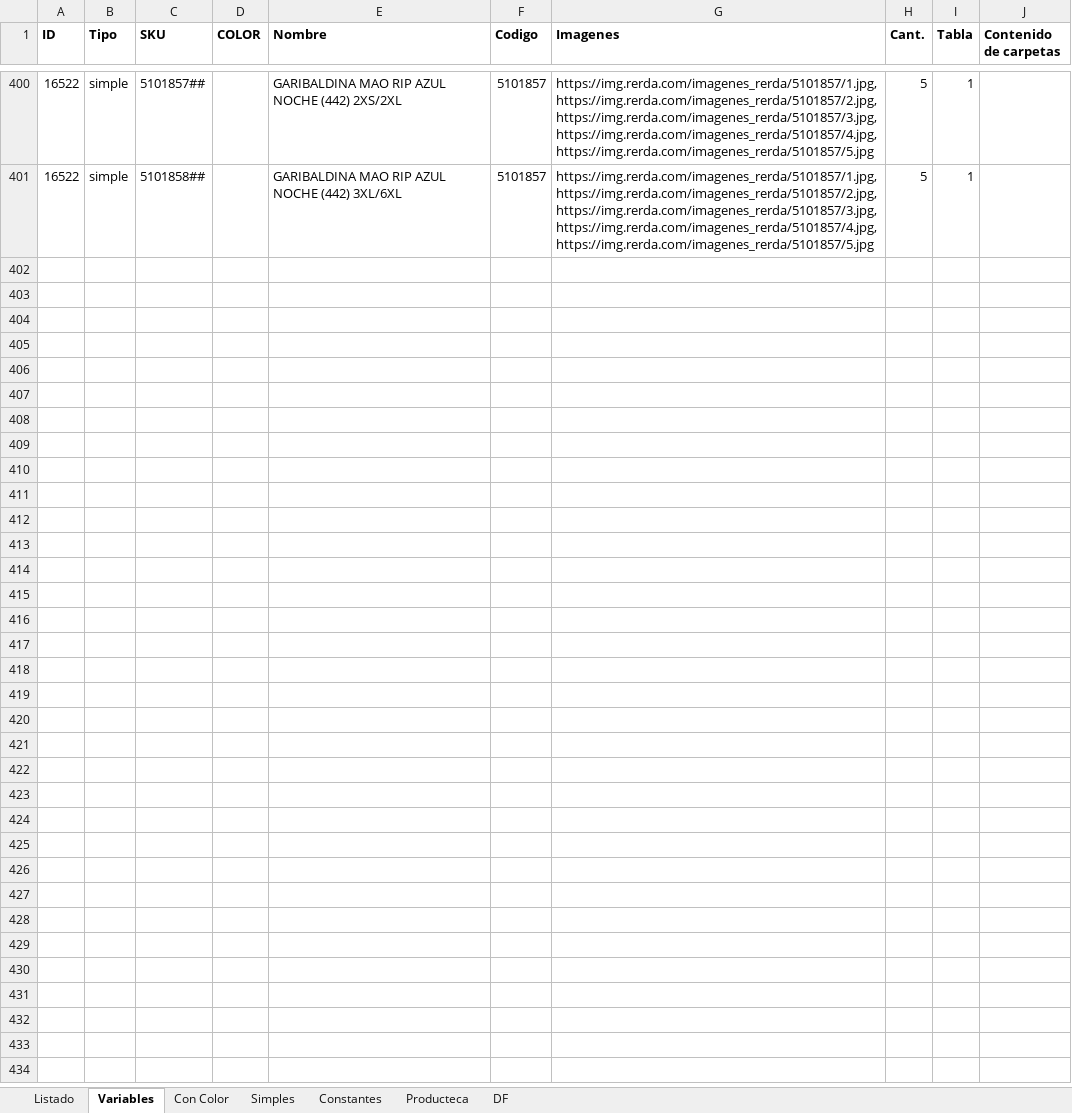
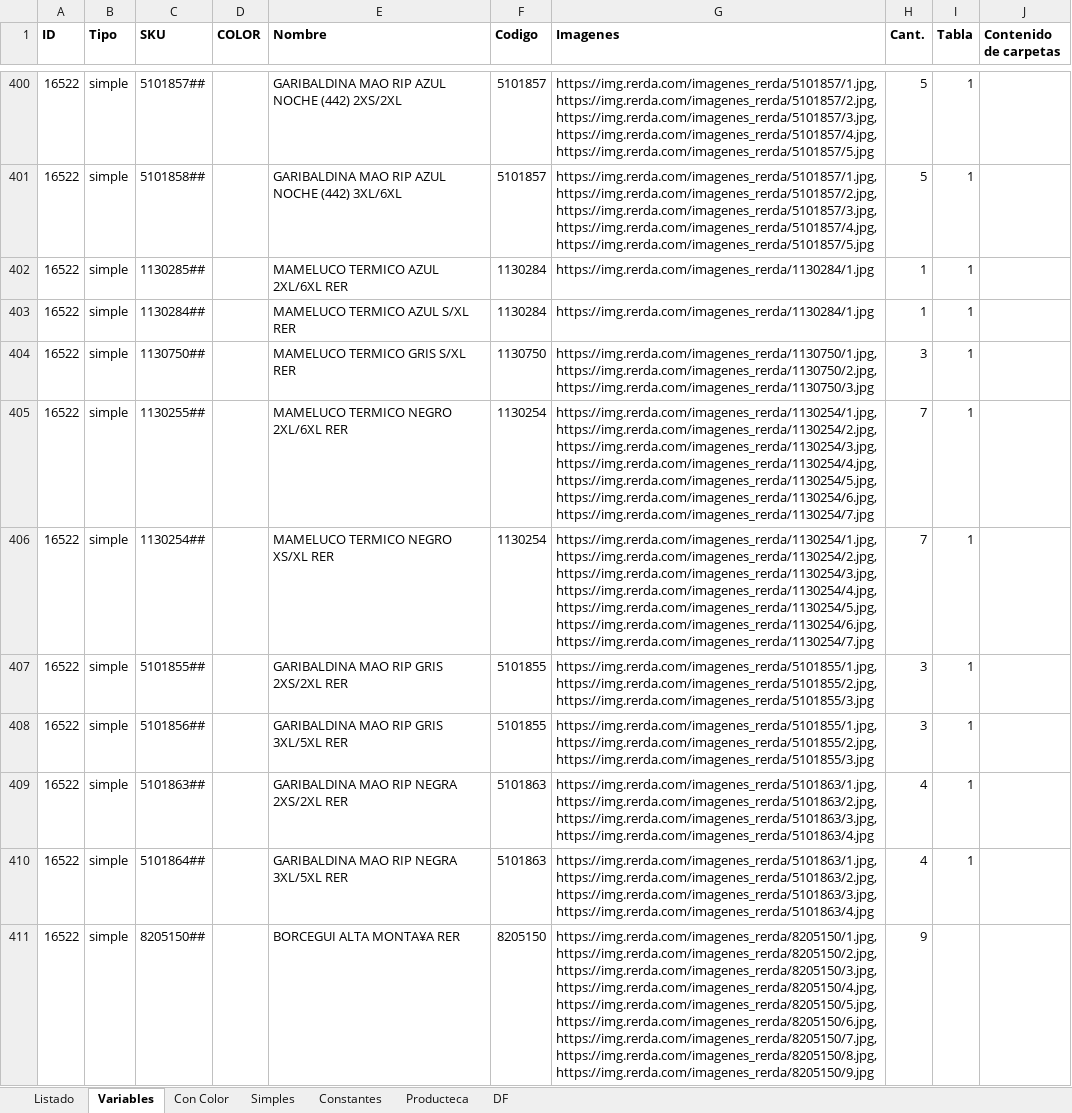
Before and after one commit to edgardoraul/archivos_bat, an Excel workbook: ListadoImagenesWeb.xlsm, sheet Variables, drawn as a sheet; only a part is shown, gaps mark what is left out; values as stored, in another font and other column widths than the file's, no borders; the diff covers the shown part only; the diff names each change by its address in the sheet, - before the commit and + after, or states it on an @@ line.

```diff
--- a/ListadoImagenesWeb.xlsm (sheet Variables)
+++ b/ListadoImagenesWeb.xlsm (sheet Variables)
+row 402: 16522 | simple | 1130285## |  | MAMELUCO TERMICO AZUL 2XL/6XL RER | 1130284 | https://img.rerda.com/imagenes_rerda/1130284/1.jpg | 1 | 1
+row 403: 16522 | simple | 1130284## |  | MAMELUCO TERMICO AZUL S/XL RER | 1130284 | https://img.rerda.com/imagenes_rerda/1130284/1.jpg | 1 | 1
+row 404: 16522 | simple | 1130750## |  | MAMELUCO TERMICO GRIS S/XL RER | 1130750 | https://img.rerda.com/imagenes_rerda/1130750/1.jpg,https://img.rerda.com/imagenes_rerda/1130750/2.jpg,https://img.rerda.com/imagenes_rerda/1130750/3.jpg | 3 | 1
+row 405: 16522 | simple | 1130255## |  | MAMELUCO TERMICO NEGRO 2XL/6XL RER | 1130254 | https://img.rerda.com/imagenes_rerda/1130254/1.jpg,https://img.rerda.com/imagenes_rerda/1130254/2.jpg,https://img.rerda.com/imagenes_rerda/1130254/3.jpg,https://img.rerda.com/imagenes_rerda/1130254/4.jpg,https://img.rerda.com/imagenes_rerda/1130254/5.jpg,https://img.rerda.com/imagenes_rerda/1130254/6.jpg,https://img.rerda.com/imagenes_rerda/1130254/7.jpg | 7 | 1
+row 406: 16522 | simple | 1130254## |  | MAMELUCO TERMICO NEGRO XS/XL RER | 1130254 | https://img.rerda.com/imagenes_rerda/1130254/1.jpg,https://img.rerda.com/imagenes_rerda/1130254/2.jpg,https://img.rerda.com/imagenes_rerda/1130254/3.jpg,https://img.rerda.com/imagenes_rerda/1130254/4.jpg,https://img.rerda.com/imagenes_rerda/1130254/5.jpg,https://img.rerda.com/imagenes_rerda/1130254/6.jpg,https://img.rerda.com/imagenes_rerda/1130254/7.jpg | 7 | 1
+row 407: 16522 | simple | 5101855## |  | GARIBALDINA MAO RIP GRIS 2XS/2XL RER | 5101855 | https://img.rerda.com/imagenes_rerda/5101855/1.jpg,https://img.rerda.com/imagenes_rerda/5101855/2.jpg,https://img.rerda.com/imagenes_rerda/5101855/3.jpg | 3 | 1
+row 408: 16522 | simple | 5101856## |  | GARIBALDINA MAO RIP GRIS 3XL/5XL RER | 5101855 | https://img.rerda.com/imagenes_rerda/5101855/1.jpg,https://img.rerda.com/imagenes_rerda/5101855/2.jpg,https://img.rerda.com/imagenes_rerda/5101855/3.jpg | 3 | 1
+row 409: 16522 | simple | 5101863## |  | GARIBALDINA MAO RIP NEGRA 2XS/2XL RER | 5101863 | https://img.rerda.com/imagenes_rerda/5101863/1.jpg,https://img.rerda.com/imagenes_rerda/5101863/2.jpg,https://img.rerda.com/imagenes_rerda/5101863/3.jpg,https://img.rerda.com/imagenes_rerda/5101863/4.jpg | 4 | 1
+row 410: 16522 | simple | 5101864## |  | GARIBALDINA MAO RIP NEGRA 3XL/5XL RER | 5101863 | https://img.rerda.com/imagenes_rerda/5101863/1.jpg,https://img.rerda.com/imagenes_rerda/5101863/2.jpg,https://img.rerda.com/imagenes_rerda/5101863/3.jpg,https://img.rerda.com/imagenes_rerda/5101863/4.jpg | 4 | 1
+row 411: 16522 | simple | 8205150## |  | BORCEGUI ALTA MONTA¥A RER | 8205150 | https://img.rerda.com/imagenes_rerda/8205150/1.jpg,https://img.rerda.com/imagenes_rerda/8205150/2.jpg,https://img.rerda.com/imagenes_rerda/8205150/3.jpg,https://img.rerda.com/imagenes_rerda/8205150/4.jpg,https://img.rerda.com/imagenes_rerda/8205150/5.jpg,https://img.rerda.com/imagenes_rerda/8205150/6.jpg,https://img.rerda.com/imagenes_rerda/8205150/7.jpg,https://img.rerda.com/imagenes_rerda/8205150/8.jpg,https://img.rerda.com/imagenes_rerda/8205150/9.jpg | 9
```
Also changed, not shown: 33 added rows and 3 edited cells elsewhere in this sheet, sheet DF, sheet Simples, sheet Con Color, formulas that keep their value, 1 other file.
